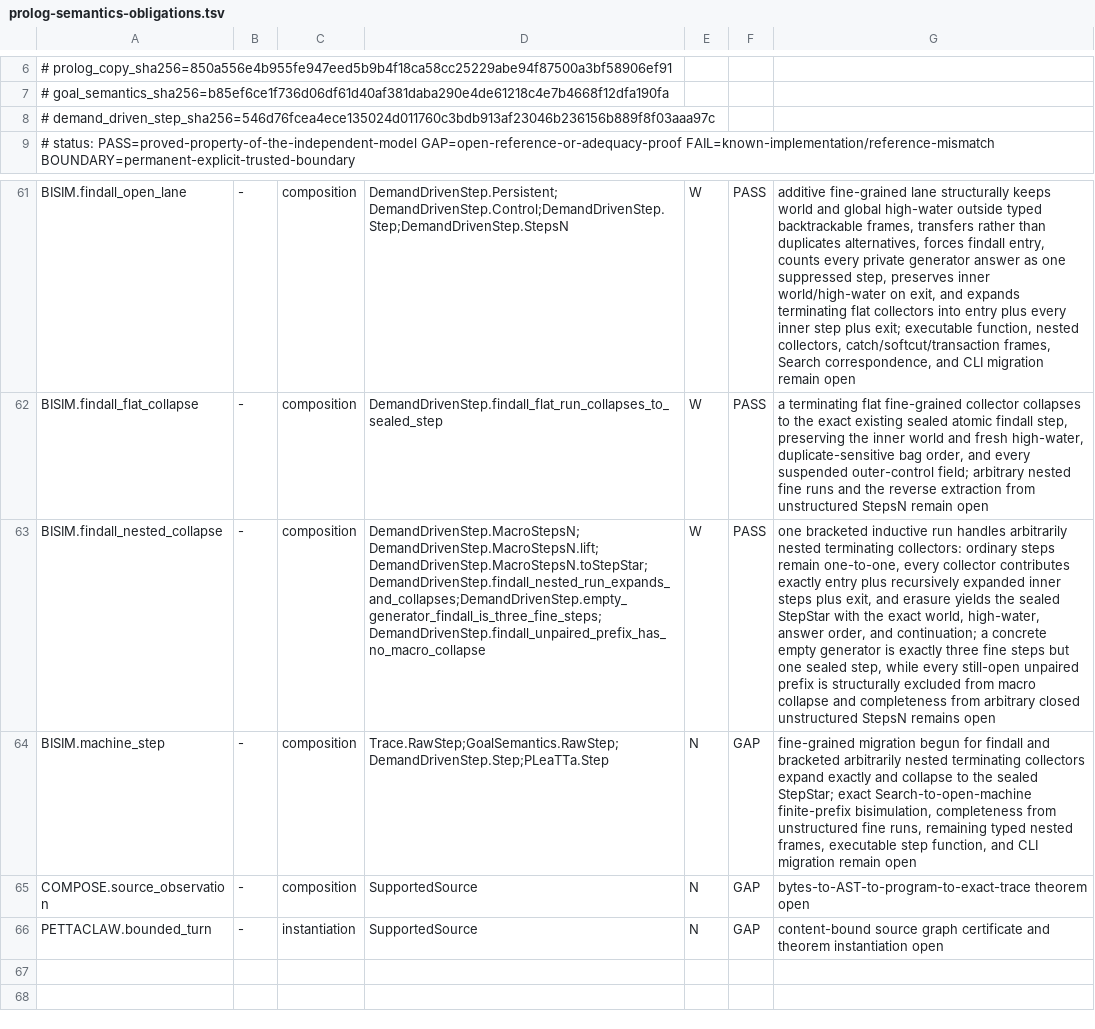
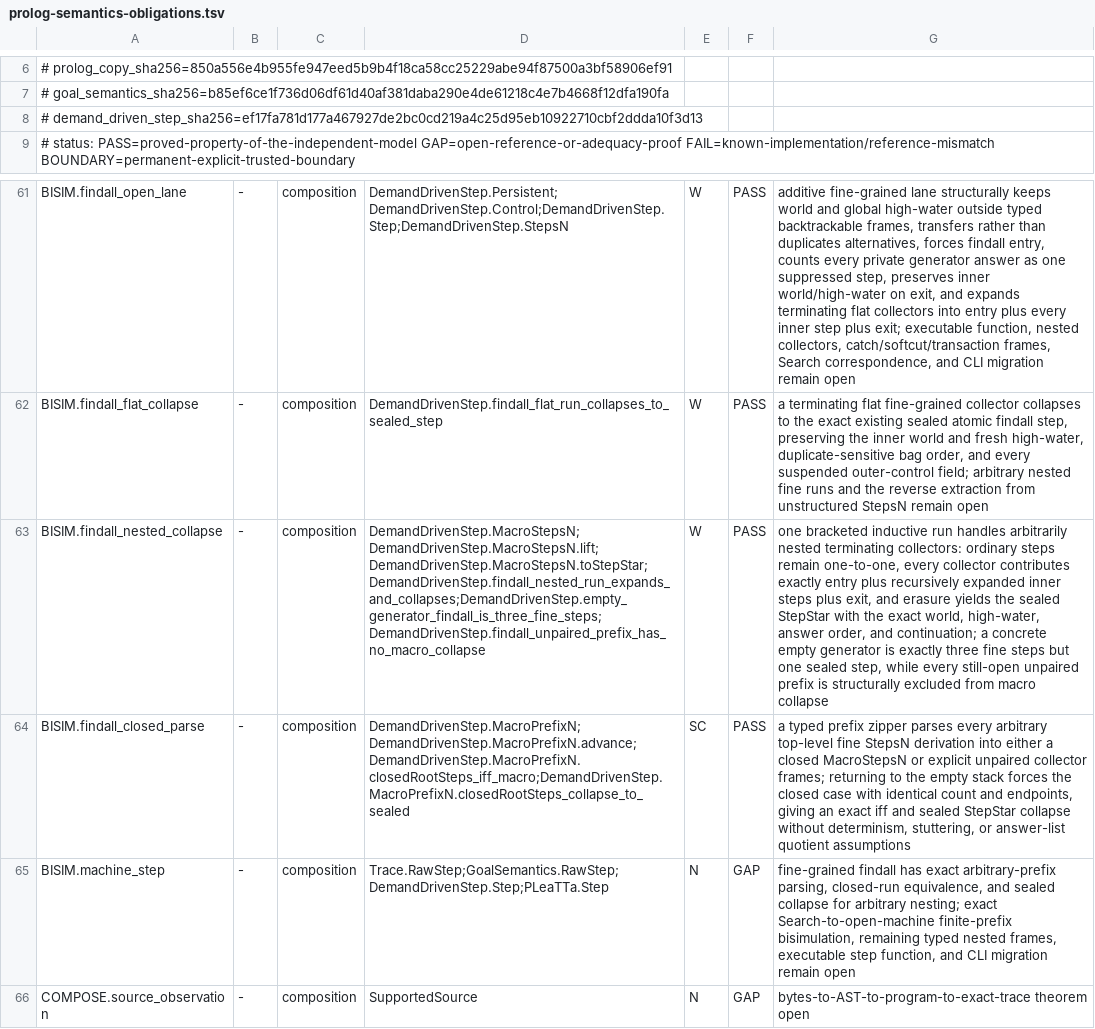
Before and after one commit to godelclaw/LeaTTa, a TSV file: diffbench/prolog-semantics-obligations.tsv, drawn as a sheet; only a part is shown, gaps mark what is left out; the shorter side is filled out with more unchanged rows; addresses are those after the commit; the diff names each change by its address in the sheet, - before the commit and + after, or states it on an @@ line.

Commit message:
PLeaTTa: parse closed demand-driven runs

```diff
--- a/diffbench/prolog-semantics-obligations.tsv
+++ b/diffbench/prolog-semantics-obligations.tsv
-A8: # demand_driven_step_sha256=546d76fcea4ece135024d011760c3bdb913af23046b236156b889f8f03aaa97c
+A8: # demand_driven_step_sha256=ef17fa781d177a467927de2bc0cd219a4c25d95eb10922710cbf2ddda10f3d13
-G63: …macro collapse and completeness from arbitrary closed unstructured StepsN remains open
+G63: …macro collapse
+row 64: BISIM.findall_closed_parse | - | composition | DemandDrivenStep.MacroPrefixN;DemandDrivenStep.MacroPrefixN.advance;DemandDrivenStep.MacroPrefixN.closedRootSteps_iff_macro;DemandDrivenStep.MacroPrefixN.closedRootSteps_collapse_to_sealed | SC | PASS | a typed prefix zipper parses every arbitrary top-level fine StepsN derivation into either a closed MacroStepsN or explicit unpaired collector frames; returning to the empty stack forces the closed case with identical count and endpoints, giving an exact iff and sealed StepStar collapse without determinism, stuttering, or answer-list quotient assumptions
-G65: fine-grained migration begun for findall and bracketed arbitrarily nested terminating collectors expand exactly and collapse to the sealed StepStar; exact Search-to-open-machine finite-prefix bisimulation, completeness from unstructured fine runs, remaining typed…
+G65: fine-grained findall has exact arbitrary-prefix parsing, closed-run equivalence, and sealed collapse for arbitrary nesting; exact Search-to-open-machine finite-prefix bisimulation, remaining typed…
```
Also changed, not shown: 2 other files.
